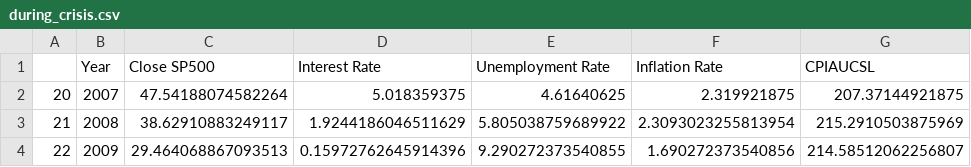
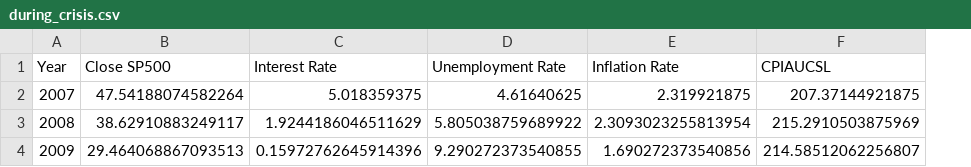
Before and after one commit to badranyoussef/bi-exam-project-stock, a CSV file: notebooks/during_crisis.csv, drawn as a sheet; only a part is shown; the diff names each change by its address in the sheet, - before the commit and + after, or states it on an @@ line.

```diff
--- a/notebooks/during_crisis.csv
+++ b/notebooks/during_crisis.csv
-column A, rows 2-4: 20 | 21 | 22
```
Also changed, not shown: notebooks/post_crisis.csv, notebooks/pre_crisis.csv, 1 other file.
